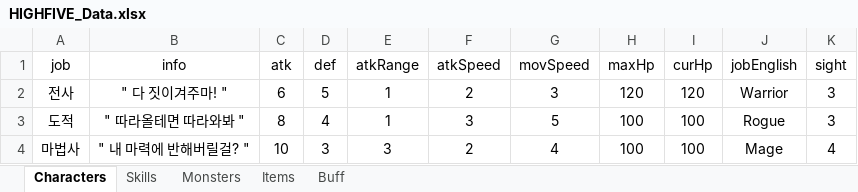
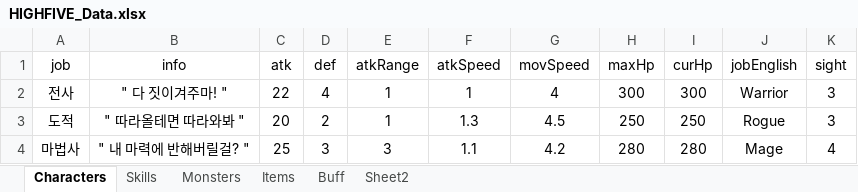
Before and after one commit to oteosuk/HIGHFIVE, an Excel workbook: HIGHFIVE/Assets/Resources/Data/HIGHFIVE_Data.xlsx, sheet Characters, drawn as a sheet; values as stored, in another font and other column widths than the file's, no borders; the diff names each change by its address in the sheet, - before the commit and + after, or states it on an @@ line.

```diff
--- a/HIGHFIVE/Assets/Resources/Data/HIGHFIVE_Data.xlsx (sheet Characters)
+++ b/HIGHFIVE/Assets/Resources/Data/HIGHFIVE_Data.xlsx (sheet Characters)
+sheet tab: Sheet2
-C2 (atk): 6
+C2 (atk): 22
-D2 (def): 5
+D2 (def): 4
-F2 (atkSpeed): 2
+F2 (atkSpeed): 1
-G2 (movSpeed): 3
+G2 (movSpeed): 4
-H2 (maxHp): 120
+H2 (maxHp): 300
-I2 (curHp): 120
+I2 (curHp): 300
-C3 (atk): 8
+C3 (atk): 20
-D3 (def): 4
+D3 (def): 2
-F3 (atkSpeed): 3
+F3 (atkSpeed): 1.3
-G3 (movSpeed): 5
+G3 (movSpeed): 4.5
-H3 (maxHp): 100
+H3 (maxHp): 250
-I3 (curHp): 100
+I3 (curHp): 250
-C4 (atk): 10
+C4 (atk): 25
-F4 (atkSpeed): 2
+F4 (atkSpeed): 1.1
-G4 (movSpeed): 4
+G4 (movSpeed): 4.2
-H4 (maxHp): 100
+H4 (maxHp): 280
-I4 (curHp): 100
+I4 (curHp): 280
```
Also changed, not shown: sheet Skills, sheet Buff, sheet Monsters, 2 other files.
